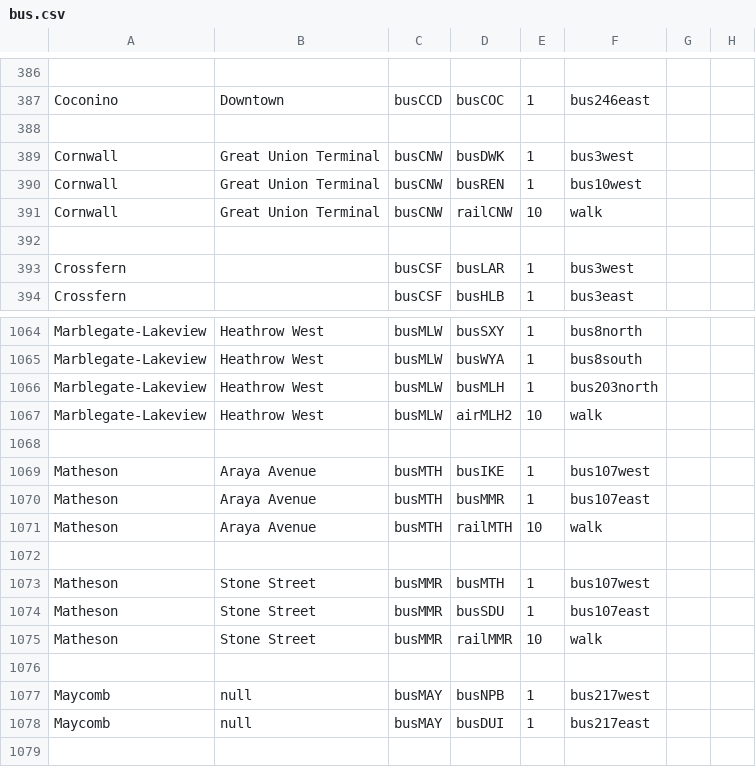
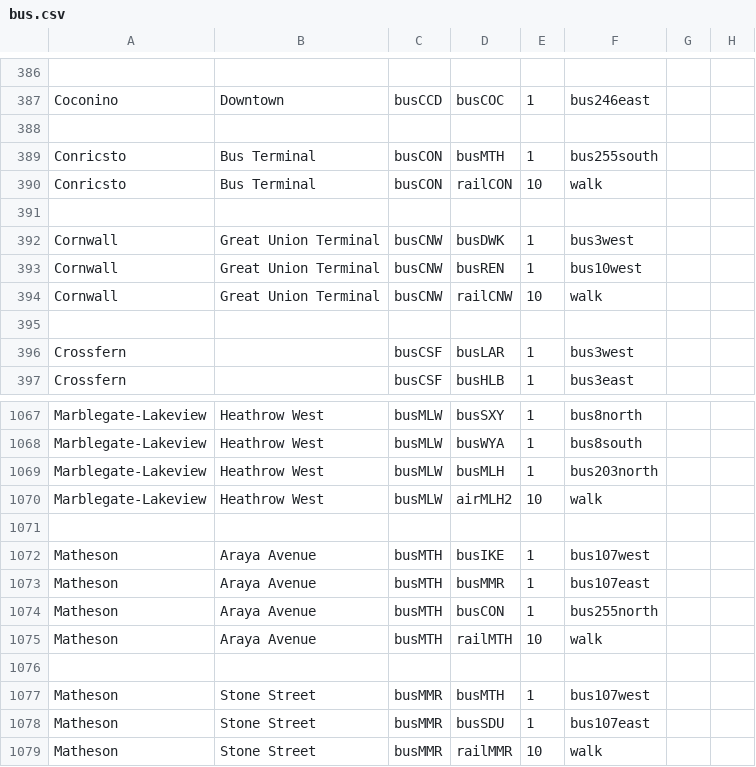
Before and after one commit to KittyCat11231/Feline-Holdings, a CSV file: src/intraroute/data/pathfinding/bus.csv, drawn as a sheet; only a part is shown, gaps mark what is left out; the shorter side is filled out with more unchanged rows.

```diff
--- a/src/intraroute/data/pathfinding/bus.csv
+++ b/src/intraroute/data/pathfinding/bus.csv
@@ -388,2 +388,5 @@ Coconino,Downtown,busCCD,busCOC,1,bus246east,,
 ,,,,,,,
+Conricsto,Bus Terminal,busCON,busMTH,1,bus255south,,
+Conricsto,Bus Terminal,busCON,railCON,10,walk,,
+,,,,,,,
 Cornwall,Great Union Terminal,busCNW,busDWK,1,bus3west,,
@@ -1070,2 +1073,3 @@ Matheson,Araya Avenue,busMTH,busIKE,1,bus107west,,
 Matheson,Araya Avenue,busMTH,busMMR,1,bus107east,,
+Matheson,Araya Avenue,busMTH,busCON,1,bus255north,,
 Matheson,Araya Avenue,busMTH,railMTH,10,walk,,
```
Also changed, not shown: src/intraroute/data/pathfinding/rail.csv, src/intraroute/data/ui/routes/bus.csv, 5 other files.
